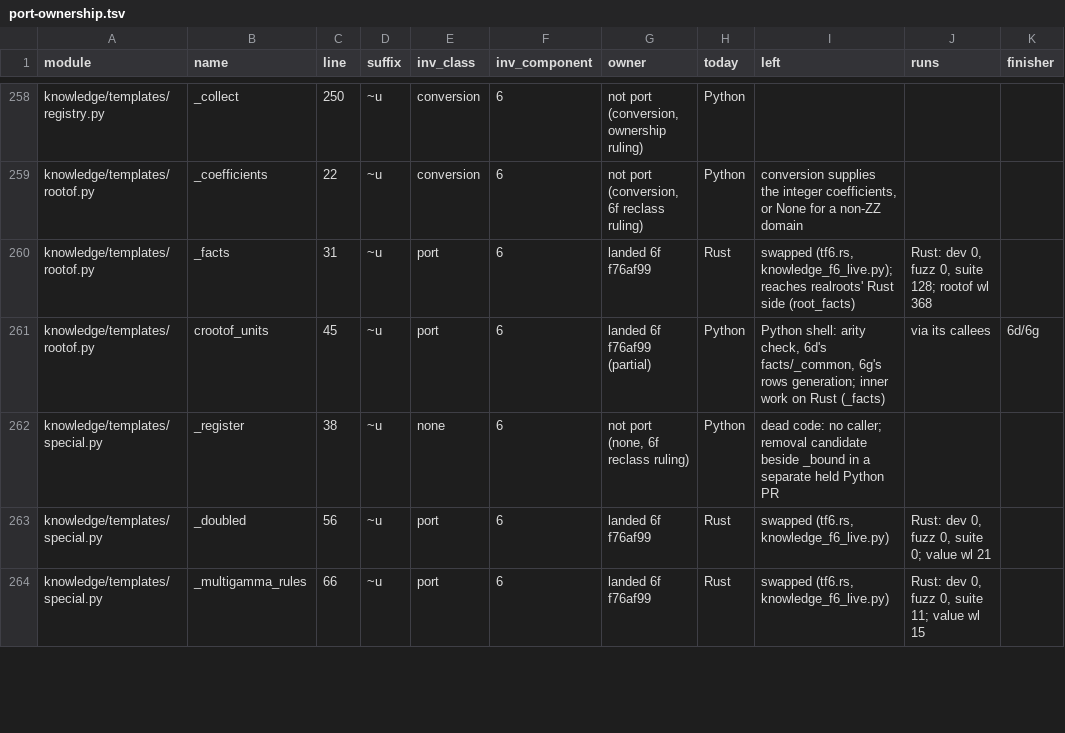
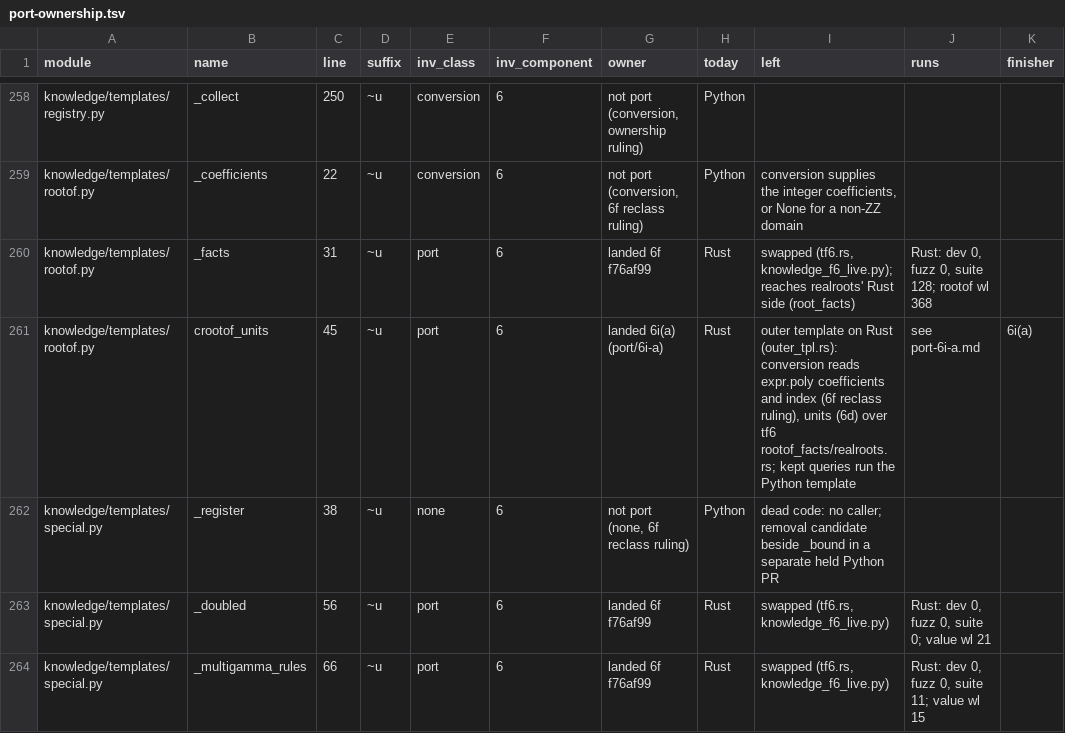
Before and after one commit to tilorc-bot/satassume, a TSV file: rust-spike/slice/results/port-ownership.tsv, drawn as a sheet; only a part is shown, gaps mark what is left out; the diff covers the shown part only.

```diff
--- a/rust-spike/slice/results/port-ownership.tsv
+++ b/rust-spike/slice/results/port-ownership.tsv
@@ -260,3 +260,3 @@ knowledge/templates/rootof.py	_coefficients	22	~u	conversion	6	not port (convers
 knowledge/templates/rootof.py	_facts	31	~u	port	6	landed 6f f76af99	Rust	swapped (tf6.rs, knowledge_f6_live.py); reaches realroots' Rust side (root_facts)	Rust: dev 0, fuzz 0, suite 128; rootof wl 368	
-knowledge/templates/rootof.py	crootof_units	45	~u	port	6	landed 6f f76af99 (partial)	Python	Python shell: arity check, 6d's facts/_common, 6g's rows generation; inner work on Rust (_facts)	via its callees	6d/6g
+knowledge/templates/rootof.py	crootof_units	45	~u	port	6	landed 6i(a) (port/6i-a)	Rust	outer template on Rust (outer_tpl.rs): conversion reads expr.poly coefficients and index (6f reclass ruling), units (6d) over tf6 rootof_facts/realroots.rs; kept queries run the Python template	see port-6i-a.md	6i(a)
 knowledge/templates/special.py	_register	38	~u	none	6	not port (none, 6f reclass ruling)	Python	dead code: no caller; removal candidate beside _bound in a separate held Python PR		
```
Also changed, not shown: 22 edited cells elsewhere in this file, 7 other files.
